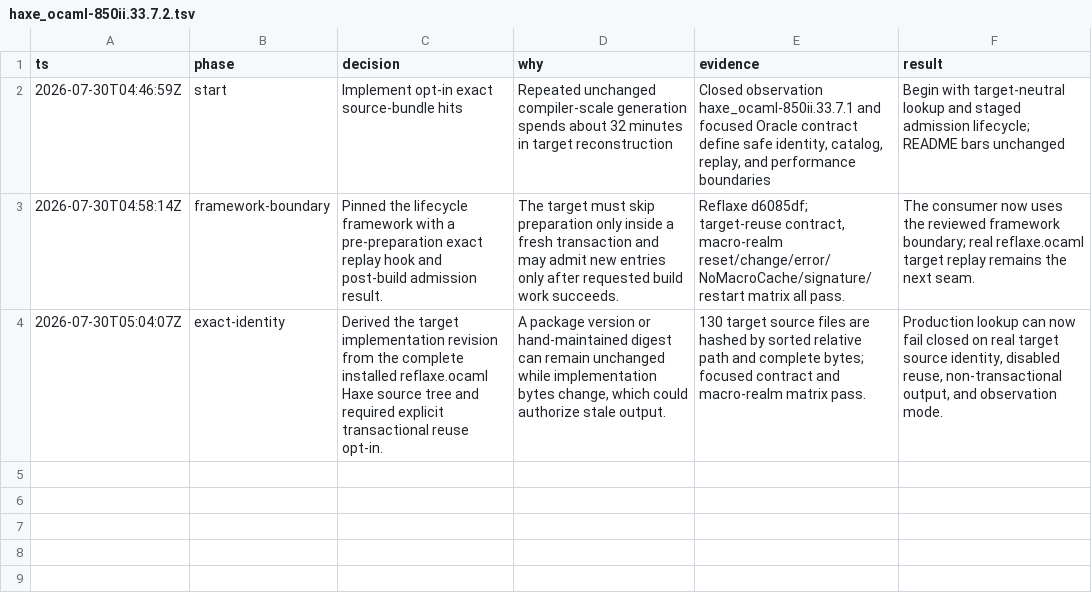
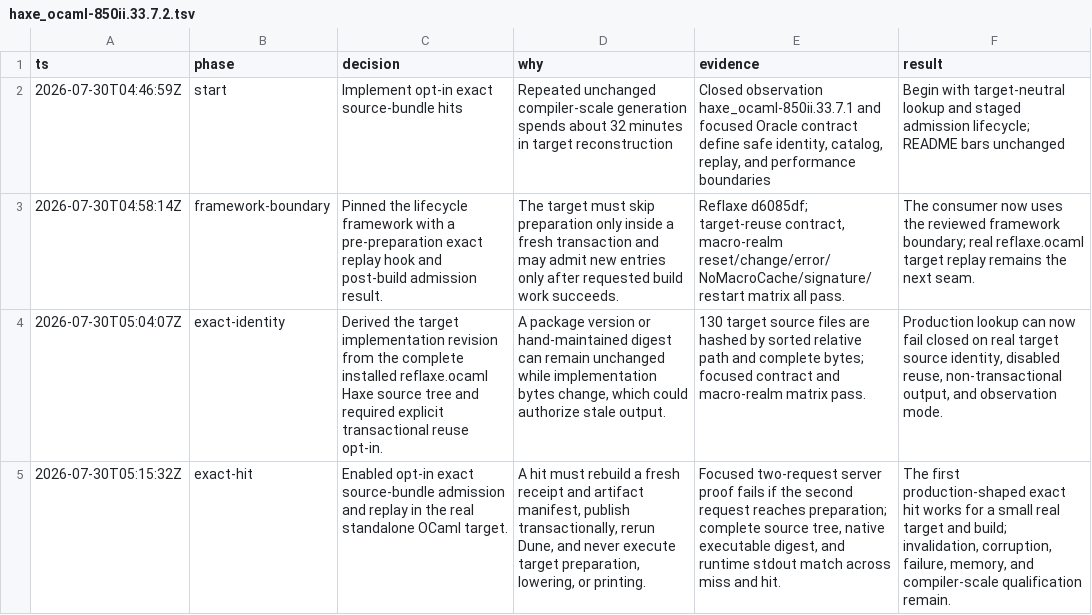
Before and after one commit to fullofcaffeine/hxhx, a TSV file: .audit/haxe_ocaml-850ii.33.7.2.tsv, drawn as a sheet; the diff names each change by its address in the sheet, - before the commit and + after, or states it on an @@ line.

Commit message:
feat(ocaml): replay exact target source bundles
An opt-in repeated compiler-server request can now reuse a previously validated complete OCaml source bundle. The hit path runs before OCaml preparation, rebuilds the current framework receipt and target manifest, publishes through the normal directory transaction, and invokes Dune against its existing external build state.

New payloads are admitted only after the complete request succeeds. Invalid identities and decoded corruption are quarantined; report, progress, lifecycle, non-transactional, and interface-generation modes remain ordinary misses.

The focused server proof compiles and builds once, then requires an exact hit. It compares complete generated-tree and native-executable digests and runs the resulting executable. The broader invalidation, failure, memory, and compiler-scale qualification remains open.

```diff
--- a/.audit/haxe_ocaml-850ii.33.7.2.tsv
+++ b/.audit/haxe_ocaml-850ii.33.7.2.tsv
+row 5: 2026-07-30T05:15:32Z | exact-hit | Enabled opt-in exact source-bundle admission and replay in the real standalone OCaml target. | A hit must rebuild a fresh receipt and artifact manifest, publish transactionally, rerun Dune, and never execute target preparation, lowering, or printing. | Focused two-request server proof fails if the second request reaches preparation; complete source tree, native executable digest, and runtime stdout match across miss and hit. | The first production-shaped exact hit works for a small real target and build; invalidation, corruption, failure, memory, and compiler-scale qualification remain.
```
Also changed, not shown: 9 other files.
